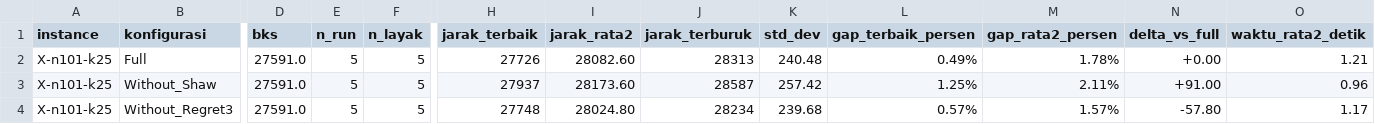
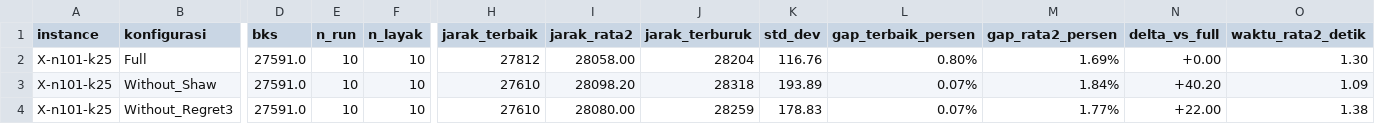
Before and after one commit to SamsGibsP/TI4006_ALNS, a CSV file: hasil_final/ringkasan_ablasi.csv, drawn as a sheet; only a part is shown, gaps mark what is left out; the diff covers the shown part only; the diff names each change by its address in the sheet, - before the commit and + after, or states it on an @@ line.

```diff
--- a/hasil_final/ringkasan_ablasi.csv
+++ b/hasil_final/ringkasan_ablasi.csv
-E2:E4 (n_run): 5
+E2:E4 (n_run): 10
-F2:F4 (n_layak): 5
+F2:F4 (n_layak): 10
-H2 (jarak_terbaik): 27726
+H2 (jarak_terbaik): 27812
-I2 (jarak_rata2): 28082.60
+I2 (jarak_rata2): 28058.00
-J2 (jarak_terburuk): 28313
+J2 (jarak_terburuk): 28204
-K2 (std_dev): 240.48
+K2 (std_dev): 116.76
-L2 (gap_terbaik_persen): 0.49%
+L2 (gap_terbaik_persen): 0.80%
-M2 (gap_rata2_persen): 1.78%
+M2 (gap_rata2_persen): 1.69%
-O2 (waktu_rata2_detik): 1.21
+O2 (waktu_rata2_detik): 1.30
-H3 (jarak_terbaik): 27937
+H3 (jarak_terbaik): 27610
-I3 (jarak_rata2): 28173.60
+I3 (jarak_rata2): 28098.20
-J3 (jarak_terburuk): 28587
+J3 (jarak_terburuk): 28318
-K3 (std_dev): 257.42
+K3 (std_dev): 193.89
-L3 (gap_terbaik_persen): 1.25%
+L3 (gap_terbaik_persen): 0.07%
-M3 (gap_rata2_persen): 2.11%
+M3 (gap_rata2_persen): 1.84%
-N3 (delta_vs_full): +91.00
+N3 (delta_vs_full): +40.20
-O3 (waktu_rata2_detik): 0.96
+O3 (waktu_rata2_detik): 1.09
-H4 (jarak_terbaik): 27748
+H4 (jarak_terbaik): 27610
-I4 (jarak_rata2): 28024.80
+I4 (jarak_rata2): 28080.00
-J4 (jarak_terburuk): 28234
+J4 (jarak_terburuk): 28259
-K4 (std_dev): 239.68
+K4 (std_dev): 178.83
-L4 (gap_terbaik_persen): 0.57%
+L4 (gap_terbaik_persen): 0.07%
-M4 (gap_rata2_persen): 1.57%
+M4 (gap_rata2_persen): 1.77%
-N4 (delta_vs_full): -57.80
+N4 (delta_vs_full): +22.00
-O4 (waktu_rata2_detik): 1.17
+O4 (waktu_rata2_detik): 1.38
```
Also changed, not shown: 148 edited cells elsewhere in this file, hasil_final/hasil_mentah_ablasi.csv, hasil_final/rekap_analisis_ablasi.csv, 12 other files.
